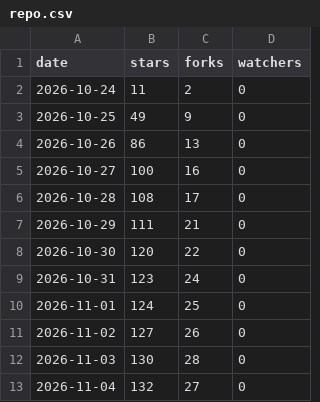
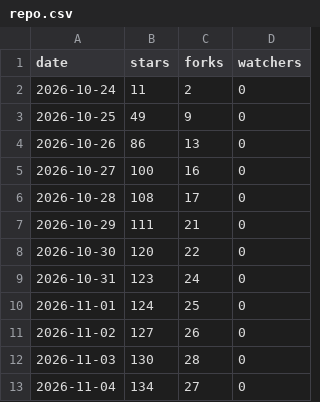
Before and after one commit to lucacadalora/oyenza-studio, a CSV file: data/repo.csv, drawn as a sheet.

```diff
--- a/data/repo.csv
+++ b/data/repo.csv
@@ -12,2 +12,2 @@ date,stars,forks,watchers
 2026-11-03,130,28,0
-2026-11-04,132,27,0
+2026-11-04,134,27,0
```
Also changed, not shown: data/downloads.csv, 4 other files.
